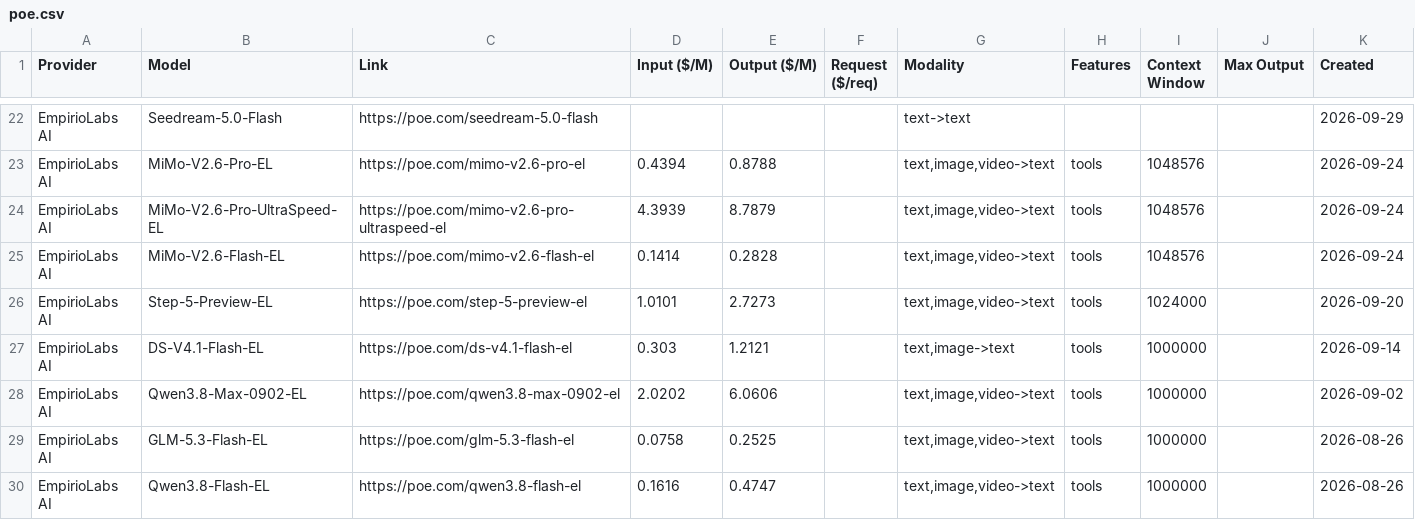
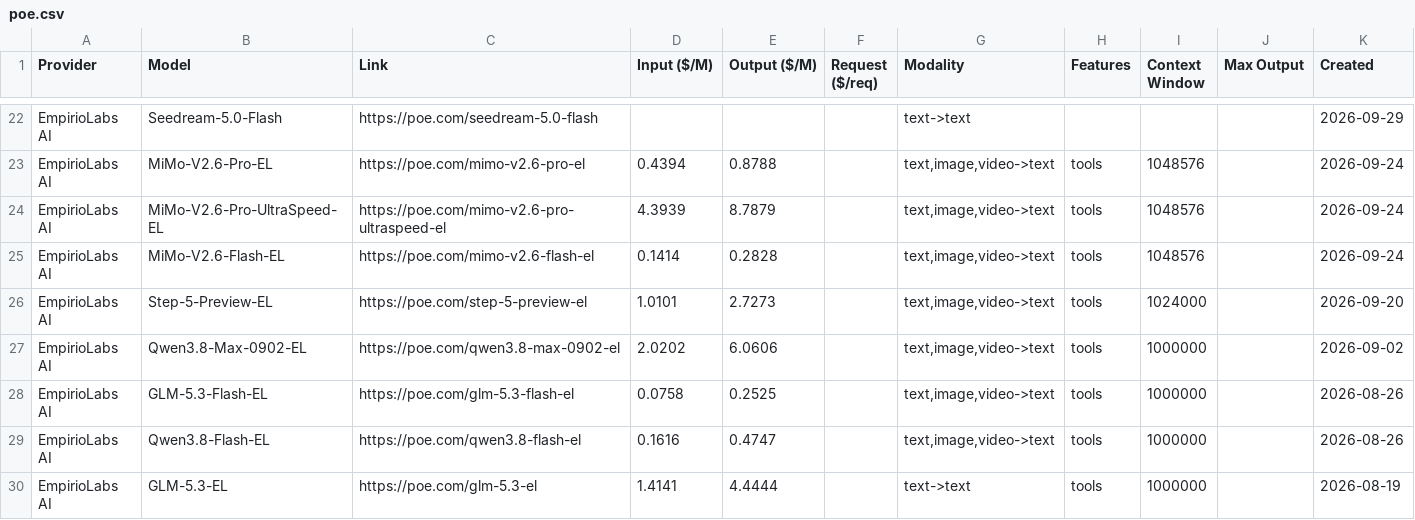
Before and after one commit to hezhizhen/tables-in-markdown, a CSV file: data/poe.csv, drawn as a sheet; only a part is shown, gaps mark what is left out; the shorter side is filled out with more unchanged rows; the diff names each change by its address in the sheet, - before the commit and + after, or states it on an @@ line.

```diff
--- a/data/poe.csv
+++ b/data/poe.csv
-row 27: EmpirioLabs AI | DS-V4.1-Flash-EL | https://poe.com/ds-v4.1-flash-el | 0.303 | 1.2121 |  | text,image->text | tools | 1000000 |  | 2026-09-14
```
